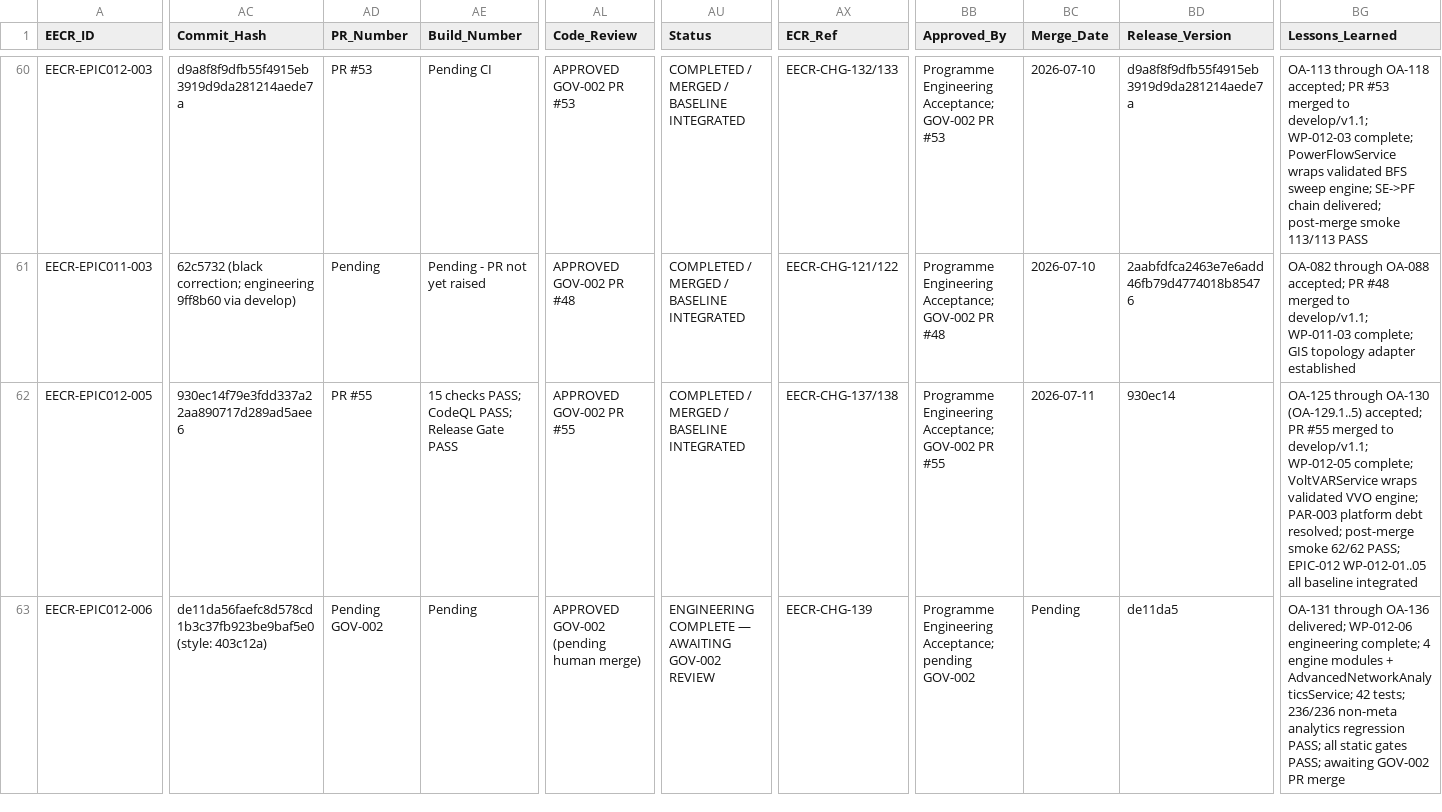
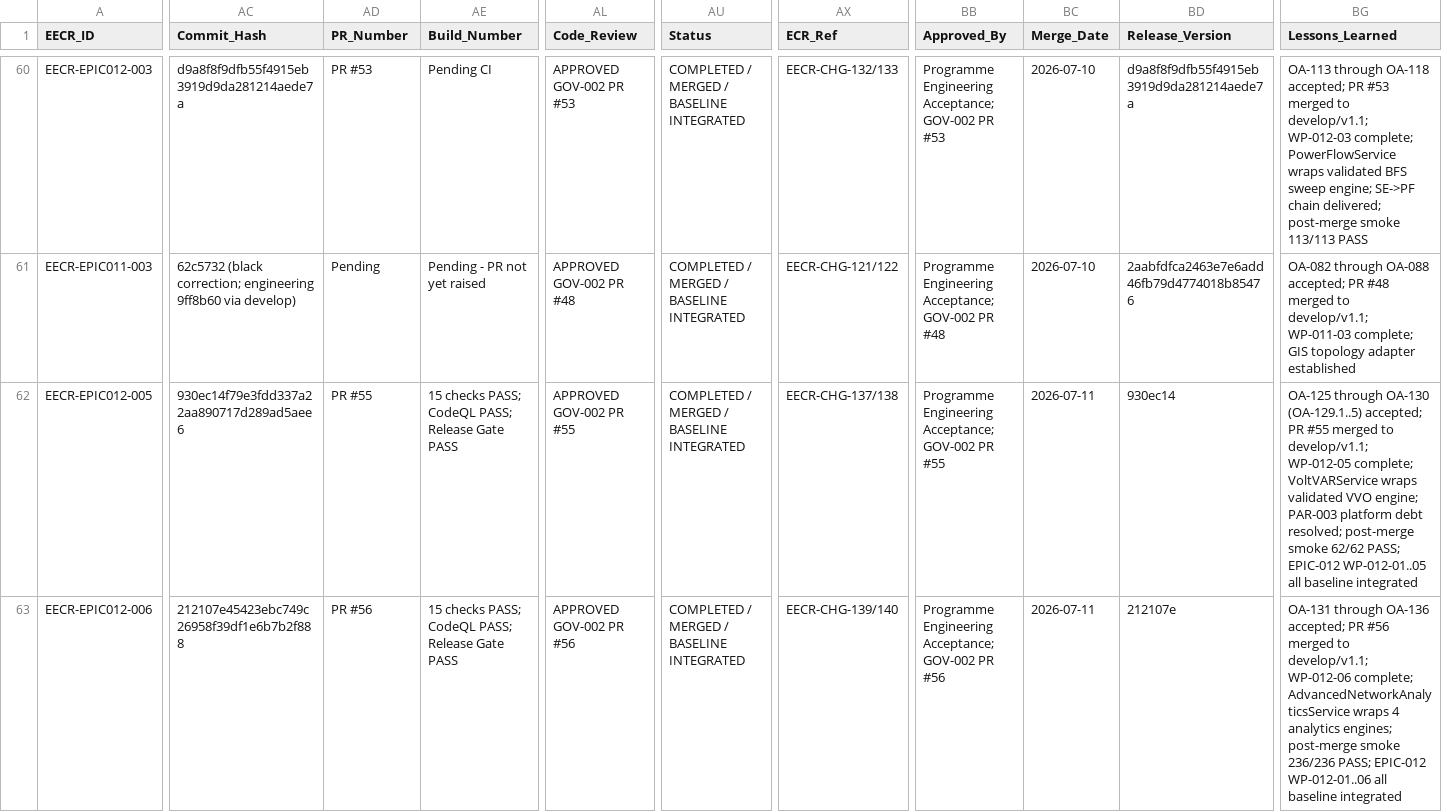
Before and after one commit to emmanoff-sys/diep-lab, a CSV file: engineering/governance/EECR/engineering-execution-control-register.csv, drawn as a sheet; only a part is shown, gaps mark what is left out; the diff names each change by its address in the sheet, - before the commit and + after, or states it on an @@ line.

```diff
--- a/engineering/governance/EECR/engineering-execution-control-register.csv
+++ b/engineering/governance/EECR/engineering-execution-control-register.csv
-AC63 (Commit_Hash): de11da56faefc8d578cd1b3c37fb923be9baf5e0 (style: 403c12a)
+AC63 (Commit_Hash): 212107e45423ebc749c26958f39df1e6b7b2f888
-AD63 (PR_Number): Pending GOV-002
+AD63 (PR_Number): PR #56
-AE63 (Build_Number): Pending
+AE63 (Build_Number): 15 checks PASS; CodeQL PASS; Release Gate PASS
-AL63 (Code_Review): APPROVED GOV-002 (pending human merge)
+AL63 (Code_Review): APPROVED GOV-002 PR #56
-AU63 (Status): ENGINEERING COMPLETE — AWAITING GOV-002 REVIEW
+AU63 (Status): COMPLETED / MERGED / BASELINE INTEGRATED
-AX63 (ECR_Ref): EECR-CHG-139
+AX63 (ECR_Ref): EECR-CHG-139/140
-BB63 (Approved_By): …Engineering Acceptance; pending GOV-002
+BB63 (Approved_By): …Engineering Acceptance; GOV-002 PR #56
-BC63 (Merge_Date): Pending
+BC63 (Merge_Date): 2026-07-11
-BD63 (Release_Version): de11da5
+BD63 (Release_Version): 212107e
-BG63 (Lessons_Learned): …through OA-136 delivered; WP-012-06 engineering complete; 4 engine modules + AdvancedNetworkAnalyticsService; 42 tests; 236/236 non-meta analytics regression PASS; all static gates PASS; awaiting GOV-002 PR merge
+BG63 (Lessons_Learned): …through OA-136 accepted; PR #56 merged to develop/v1.1; WP-012-06 complete; AdvancedNetworkAnalyticsService wraps 4 analytics engines; post-merge smoke 236/236 PASS; EPIC-012 WP-012-01..06 all baseline integrated
```
Also changed, not shown: 5 other files.
